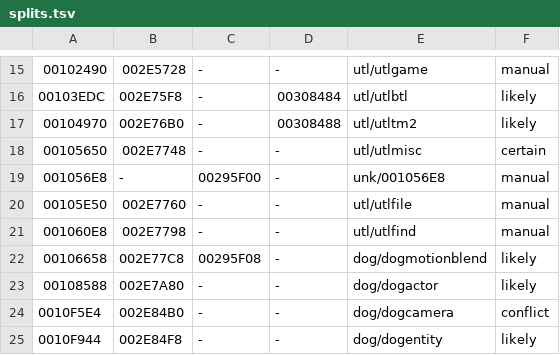
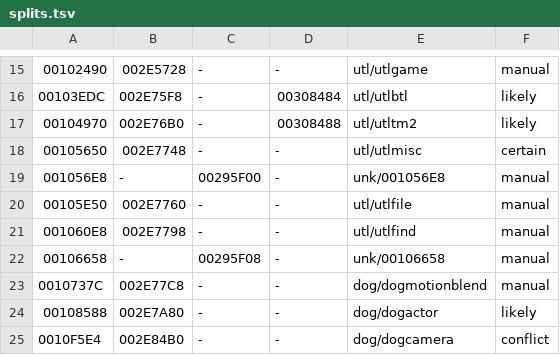
Before and after one commit to notmanrivera/ruleofrose-decomp, a TSV file: config/splits.tsv, drawn as a sheet; only a part is shown, gaps mark what is left out; the shorter side is filled out with more unchanged rows; the diff names each change by its address in the sheet, - before the commit and + after, or states it on an @@ line.

```diff
--- a/config/splits.tsv
+++ b/config/splits.tsv
-B22: 002E77C8
+B22: -
-E22: dog/dogmotionblend
+E22: unk/00106658
-F22: likely
+F22: manual
+row 23: 0010737C | 002E77C8 | - | - | dog/dogmotionblend | manual
```
Also changed, not shown: config/splits_manual.tsv, 8 other files.
